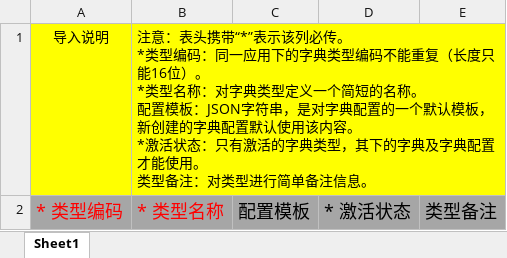
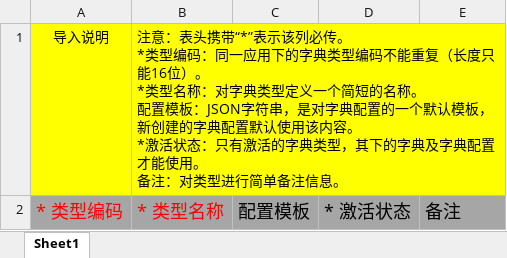
Before and after one commit to GitHubFeiLong/authentication, an Excel workbook: server/src/main/resources/templates/template-dict-type.xlsx, sheet Sheet1, drawn as a sheet; values as stored, in another font and other column widths than the file's, no borders; ↵ is a line break in a cell; the diff names each change by its address in the sheet, - before the commit and + after, or states it on an @@ line.

```diff
--- a/server/src/main/resources/templates/template-dict-type.xlsx (sheet Sheet1)
+++ b/server/src/main/resources/templates/template-dict-type.xlsx (sheet Sheet1)
-B1: …使用。 ↵ 类型备注：对…
+B1: …使用。 ↵ 备注：对…
-E2: 类型备注
+E2: 备注
```
Also changed, not shown: server/src/main/resources/templates/template-dict.xlsx, 10 other files.
